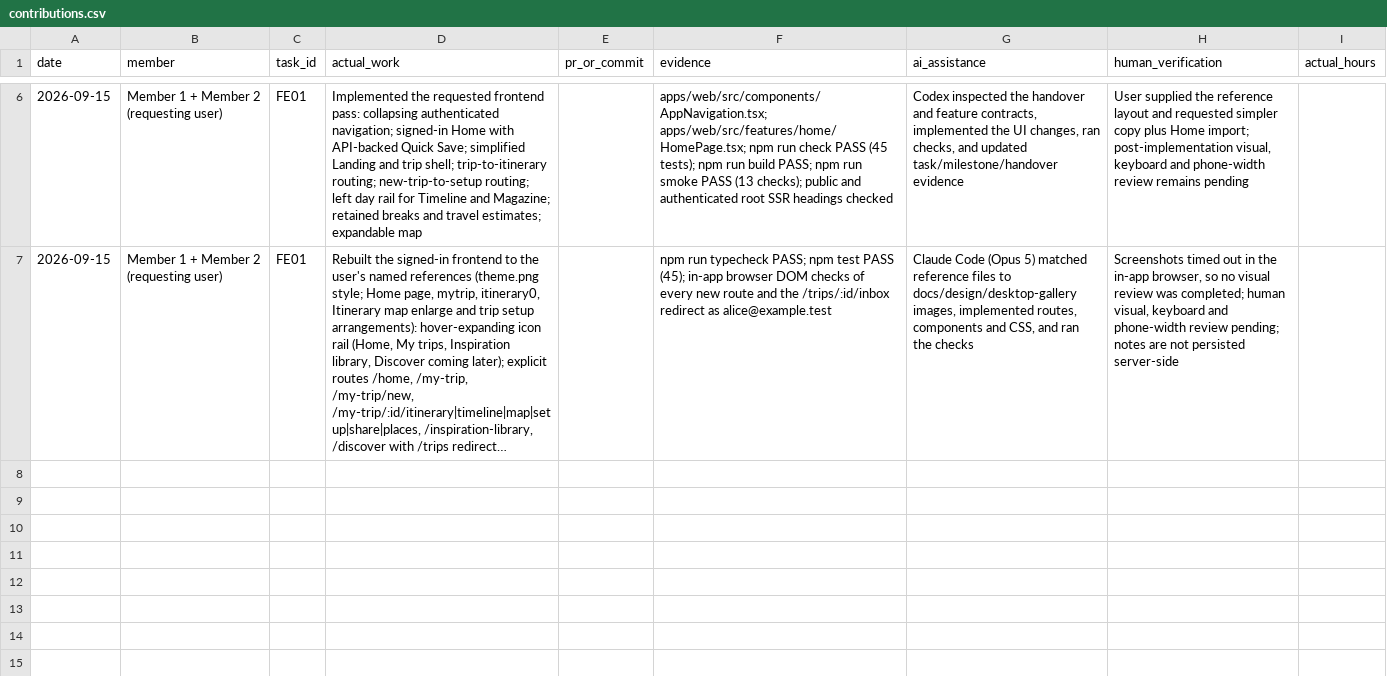
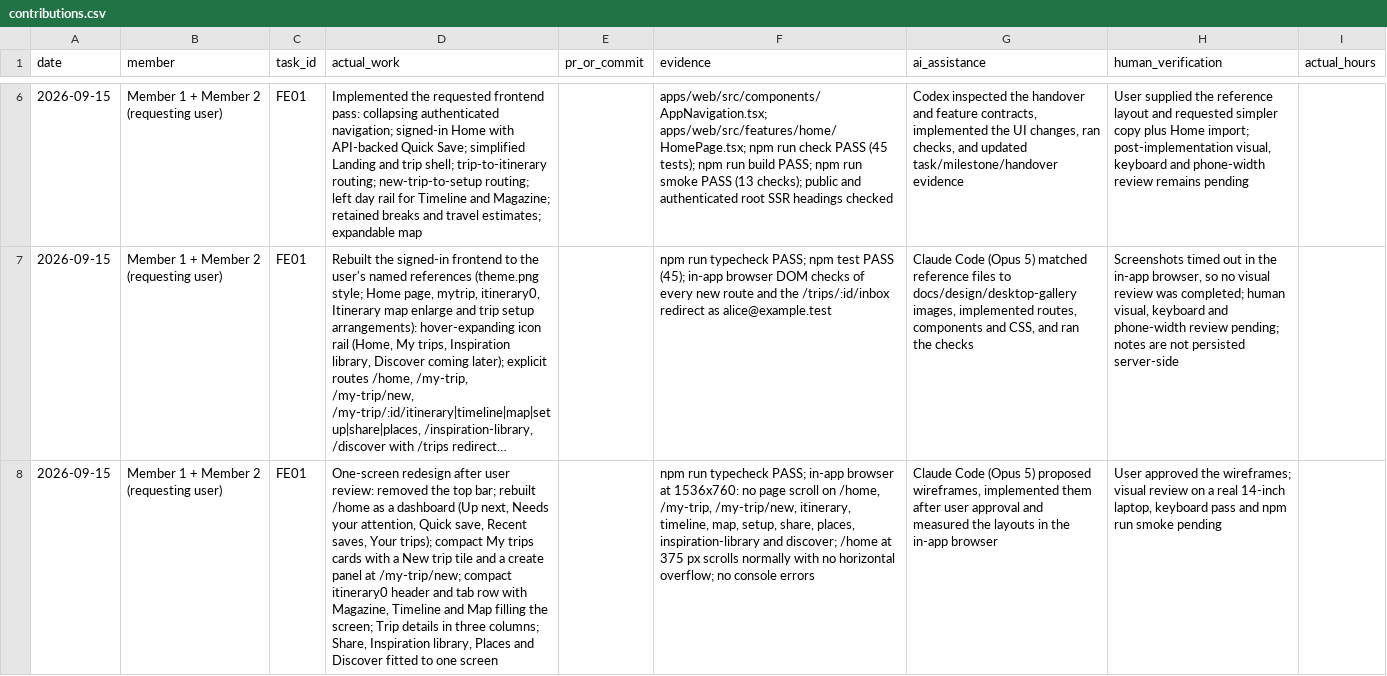
Before and after one commit to namprice227/reel-travel, a CSV file: planning/contributions.csv, drawn as a sheet; only a part is shown, gaps mark what is left out; long unchanged cells end in …; the diff covers the shown part only; the diff names each change by its address in the sheet, - before the commit and + after, or states it on an @@ line.

```diff
--- a/planning/contributions.csv
+++ b/planning/contributions.csv
+row 8: 2026-09-15 | Member 1 + Member 2 (requesting user) | FE01 | One-screen redesign after user review: removed the top bar; rebuilt /home as a dashboard (Up next, Needs your attention, Quick save, Recent saves, Your trips); compact My trips cards with a New trip tile and a create panel at /my-trip/new; compact itinerary0 header and tab row with Magazine, Timeline and Map filling the screen; Trip details in three columns; Share, Inspiration library, Places and Discover fitted to one screen |  | npm run typecheck PASS; in-app browser at 1536x760: no page scroll on /home, /my-trip, /my-trip/new, itinerary, timeline, map, setup, share, places, inspiration-library and discover; /home at 375 px scrolls normally with no horizontal overflow; no console errors | Claude Code (Opus 5) proposed wireframes, implemented them after user approval and measured the layouts in the in-app browser | User approved the wireframes; visual review on a real 14-inch laptop, keyboard pass and npm run smoke pending
```
Also changed, not shown: 1 added row elsewhere in this file, planning/tasks.csv, 51 other files.
